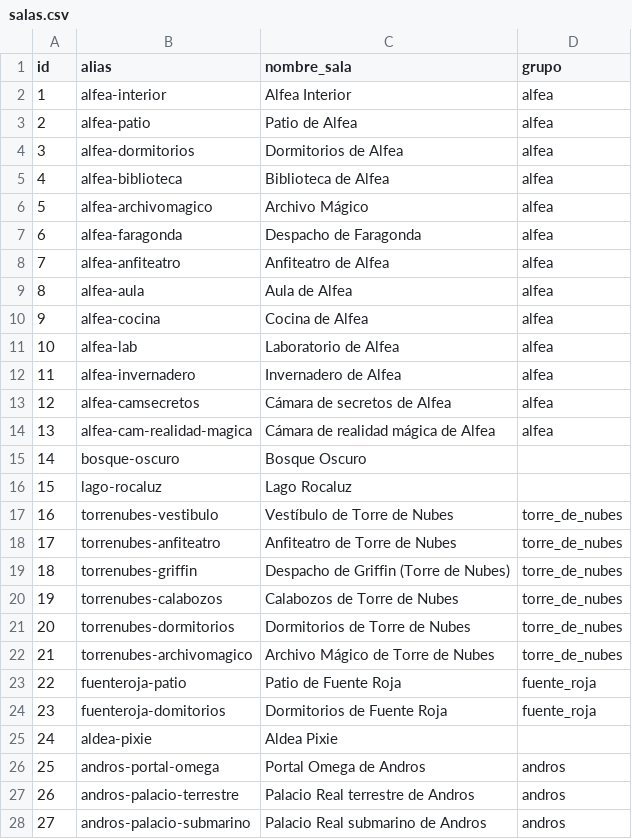
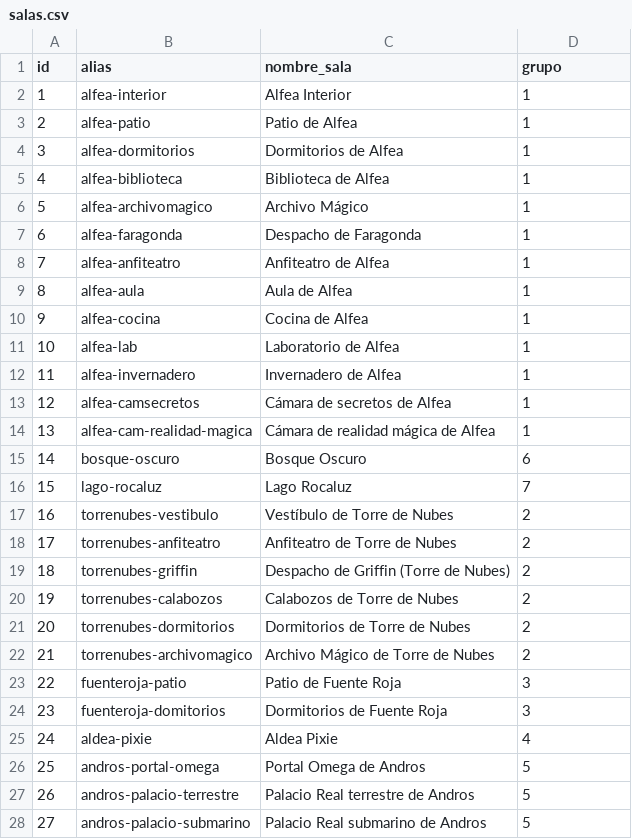
Before and after one commit to Kingomac/alfea-online, a CSV file: game_data/salas.csv, drawn as a sheet; only a part is shown; the diff covers the shown part only.

```diff
--- a/game_data/salas.csv
+++ b/game_data/salas.csv
@@ -1,28 +1,28 @@
 id;alias;nombre_sala;grupo
-1;alfea-interior;Alfea Interior;alfea
-2;alfea-patio;Patio de Alfea;alfea
-3;alfea-dormitorios;Dormitorios de Alfea;alfea
-4;alfea-biblioteca;Biblioteca de Alfea;alfea
-5;alfea-archivomagico;Archivo Mágico;alfea
-6;alfea-faragonda;Despacho de Faragonda;alfea
-7;alfea-anfiteatro;Anfiteatro de Alfea;alfea
-8;alfea-aula;Aula de Alfea;alfea
-9;alfea-cocina;Cocina de Alfea;alfea
-10;alfea-lab;Laboratorio de Alfea;alfea
-11;alfea-invernadero;Invernadero de Alfea;alfea
-12;alfea-camsecretos;Cámara de secretos de Alfea;alfea
-13;alfea-cam-realidad-magica;Cámara de realidad mágica de Alfea;alfea
-14;bosque-oscuro;Bosque Oscuro;
-15;lago-rocaluz;Lago Rocaluz;
-16;torrenubes-vestibulo;Vestíbulo de Torre de Nubes;torre_de_nubes
-17;torrenubes-anfiteatro;Anfiteatro de Torre de Nubes;torre_de_nubes
-18;torrenubes-griffin;Despacho de Griffin (Torre de Nubes);torre_de_nubes
-19;torrenubes-calabozos;Calabozos de Torre de Nubes;torre_de_nubes
-20;torrenubes-dormitorios;Dormitorios de Torre de Nubes;torre_de_nubes
-21;torrenubes-archivomagico;Archivo Mágico de Torre de Nubes;torre_de_nubes
-22;fuenteroja-patio;Patio de Fuente Roja;fuente_roja
-23;fuenteroja-domitorios;Dormitorios de Fuente Roja;fuente_roja
-24;aldea-pixie;Aldea Pixie;
-25;andros-portal-omega;Portal Omega de Andros;andros
-26;andros-palacio-terrestre;Palacio Real terrestre de Andros;andros
-27;andros-palacio-submarino;Palacio Real submarino de Andros;andros
+1;alfea-interior;Alfea Interior;1
+2;alfea-patio;Patio de Alfea;1
+3;alfea-dormitorios;Dormitorios de Alfea;1
+4;alfea-biblioteca;Biblioteca de Alfea;1
+5;alfea-archivomagico;Archivo Mágico;1
+6;alfea-faragonda;Despacho de Faragonda;1
+7;alfea-anfiteatro;Anfiteatro de Alfea;1
+8;alfea-aula;Aula de Alfea;1
+9;alfea-cocina;Cocina de Alfea;1
+10;alfea-lab;Laboratorio de Alfea;1
+11;alfea-invernadero;Invernadero de Alfea;1
+12;alfea-camsecretos;Cámara de secretos de Alfea;1
+13;alfea-cam-realidad-magica;Cámara de realidad mágica de Alfea;1
+14;bosque-oscuro;Bosque Oscuro;6
+15;lago-rocaluz;Lago Rocaluz;7
+16;torrenubes-vestibulo;Vestíbulo de Torre de Nubes;2
+17;torrenubes-anfiteatro;Anfiteatro de Torre de Nubes;2
+18;torrenubes-griffin;Despacho de Griffin (Torre de Nubes);2
+19;torrenubes-calabozos;Calabozos de Torre de Nubes;2
+20;torrenubes-dormitorios;Dormitorios de Torre de Nubes;2
+21;torrenubes-archivomagico;Archivo Mágico de Torre de Nubes;2
+22;fuenteroja-patio;Patio de Fuente Roja;3
+23;fuenteroja-domitorios;Dormitorios de Fuente Roja;3
+24;aldea-pixie;Aldea Pixie;4
+25;andros-portal-omega;Portal Omega de Andros;5
+26;andros-palacio-terrestre;Palacio Real terrestre de Andros;5
+27;andros-palacio-submarino;Palacio Real submarino de Andros;5
```
Also changed, not shown: 2 edited cells elsewhere in this file, 22 other files.
